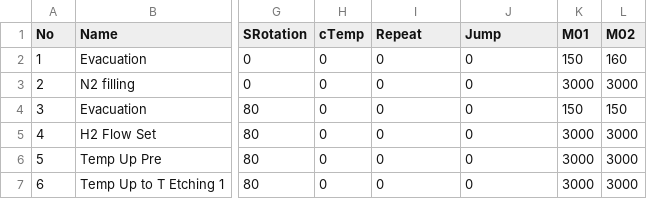
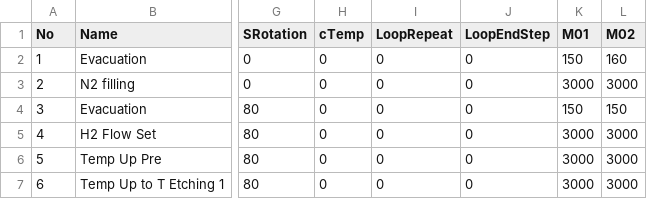
Before and after one commit to SYSNEX-Sapphire/HC, a CSV file: Data/Recipes/pc_to_plc_recipe.csv, drawn as a sheet; only a part is shown, gaps mark what is left out; the diff names each change by its address in the sheet, - before the commit and + after, or states it on an @@ line.

```diff
--- a/Data/Recipes/pc_to_plc_recipe.csv
+++ b/Data/Recipes/pc_to_plc_recipe.csv
-I1: Repeat
+I1: LoopRepeat
-J1: Jump
+J1: LoopEndStep
```
Also changed, not shown: Data/Recipes/pc_to_plc_recipe_Fast.csv, Data/Recipes/pc_to_plc_recipe_Fast_loop.csv, 19 other files.
